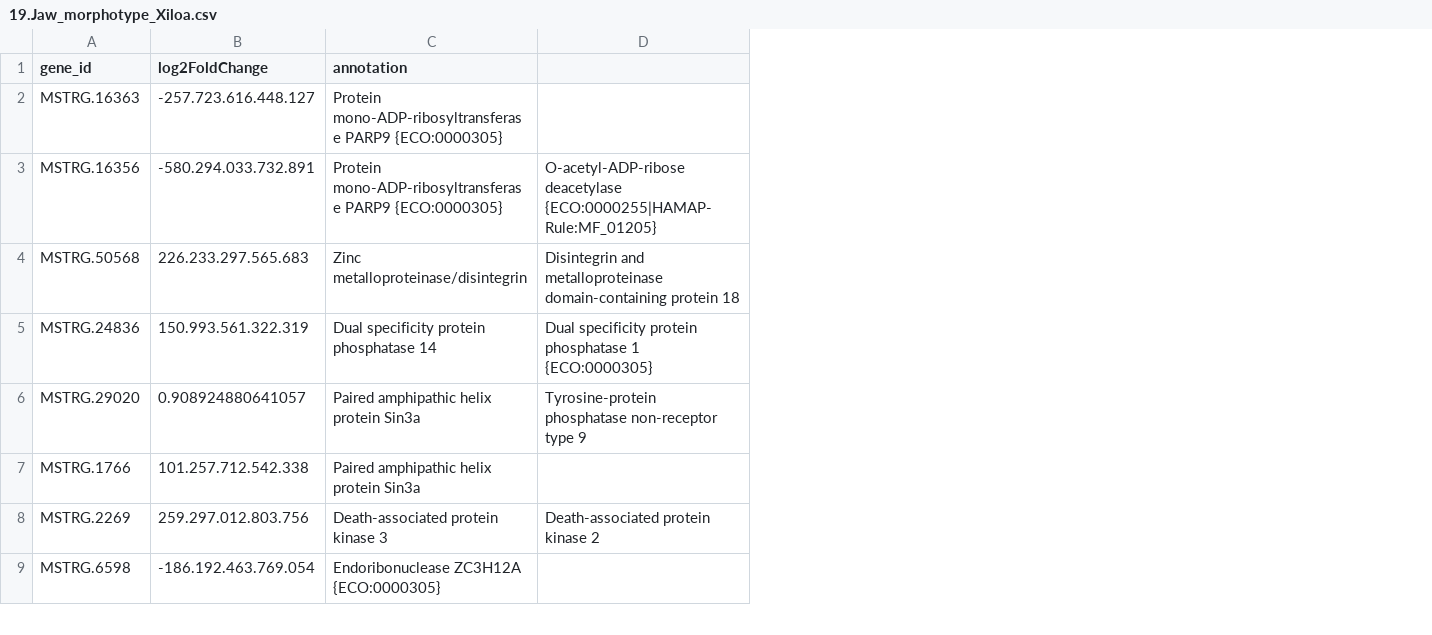
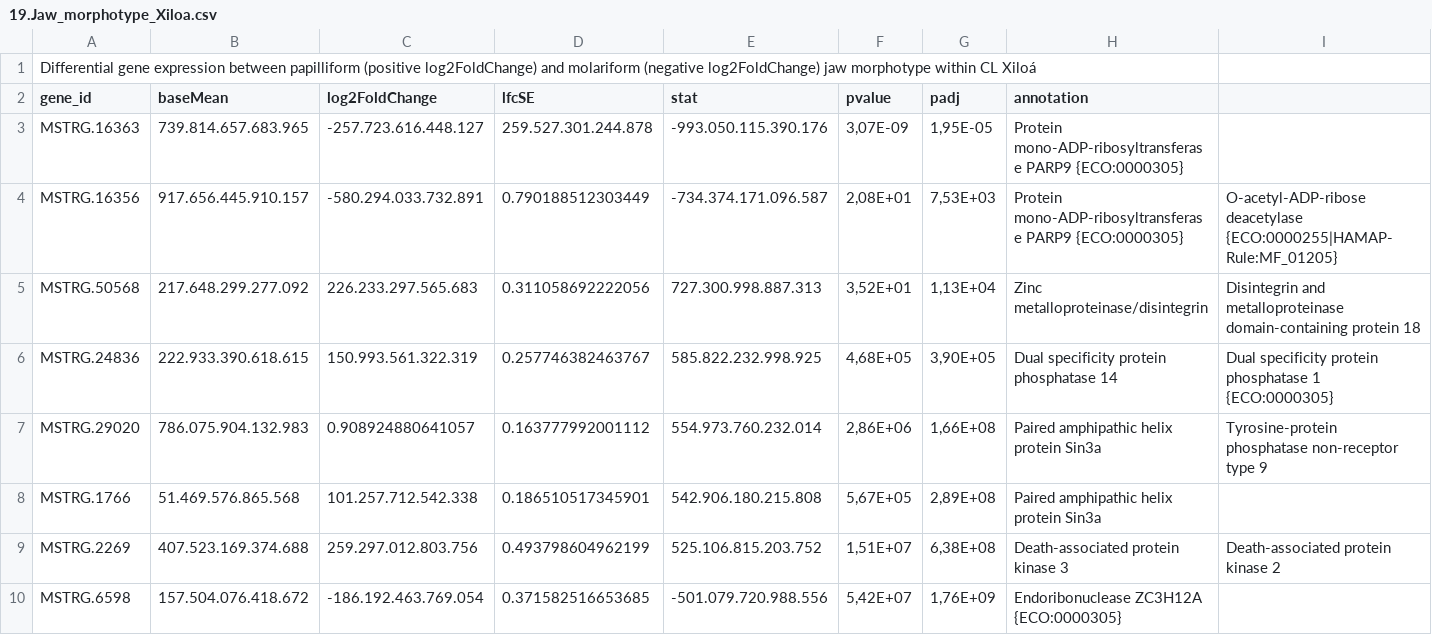
Before and after one commit to MarianaLealCardin/Gene-expression-Midas-cichlid, a CSV file: 19.Jaw_morphotype_Xiloa.csv, drawn as a sheet; only a part is shown; addresses are those after the commit; rows hold the shown columns only; the diff names each change by its address in the sheet, - before the commit and + after, or states it on an @@ line.

```diff
--- a/19.Jaw_morphotype_Xiloa.csv
+++ b/19.Jaw_morphotype_Xiloa.csv
+column B (baseMean), rows 3-10: 739.814.657.683.965 | 917.656.445.910.157 | 217.648.299.277.092 | 222.933.390.618.615 | 786.075.904.132.983 | 51.469.576.865.568 | 407.523.169.374.688 | 157.504.076.418.672
+column D (lfcSE), rows 3-10: 259.527.301.244.878 | 0.790188512303449 | 0.311058692222056 | 0.257746382463767 | 0.163777992001112 | 0.186510517345901 | 0.493798604962199 | 0.371582516653685
+column E (stat), rows 3-10: -993.050.115.390.176 | -734.374.171.096.587 | 727.300.998.887.313 | 585.822.232.998.925 | 554.973.760.232.014 | 542.906.180.215.808 | 525.106.815.203.752 | -501.079.720.988.556
+column F (pvalue), rows 3-10: 3,07E-09 | 2,08E+01 | 3,52E+01 | 4,68E+05 | 2,86E+06 | 5,67E+05 | 1,51E+07 | 5,42E+07
+column G (padj), rows 3-10: 1,95E-05 | 7,53E+03 | 1,13E+04 | 3,90E+05 | 1,66E+08 | 2,89E+08 | 6,38E+08 | 1,76E+09
+row 1: Differential gene expression between papilliform (positive log2FoldChange) and molariform (negative log2FoldChange) jaw morphotype within CL Xiloá
```
Also changed, not shown: 14.amarillo_vs_xiloaensis.csv, 18.Body_morphotype_Apoyo.csv, 17 other files.
